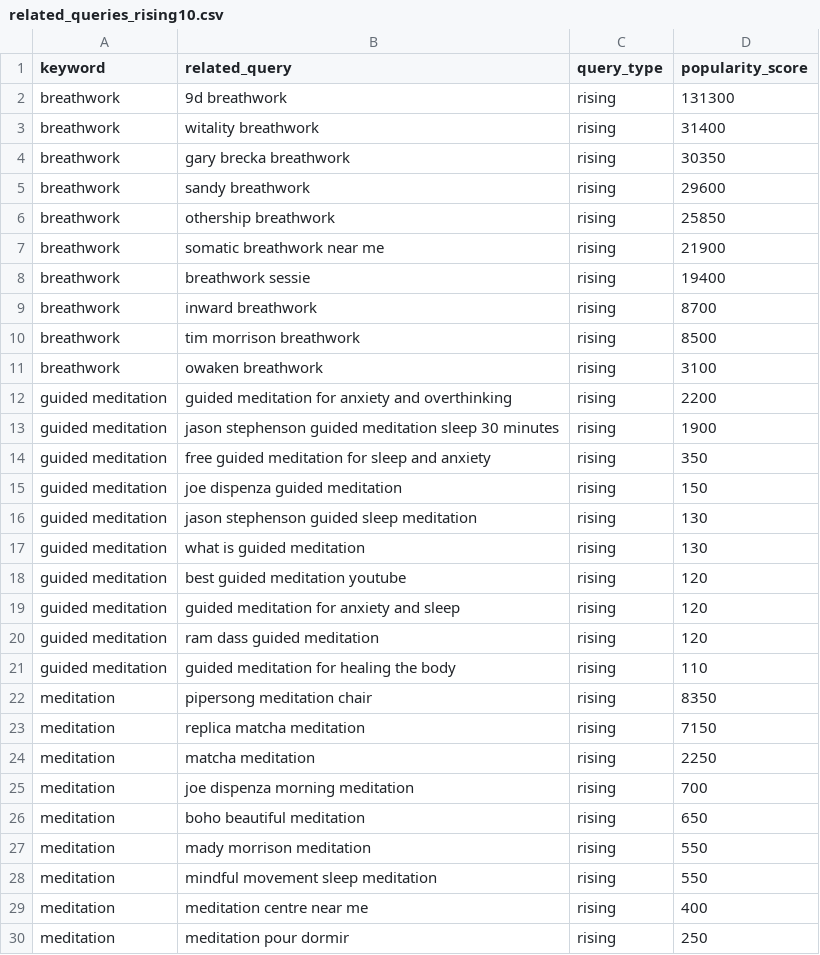
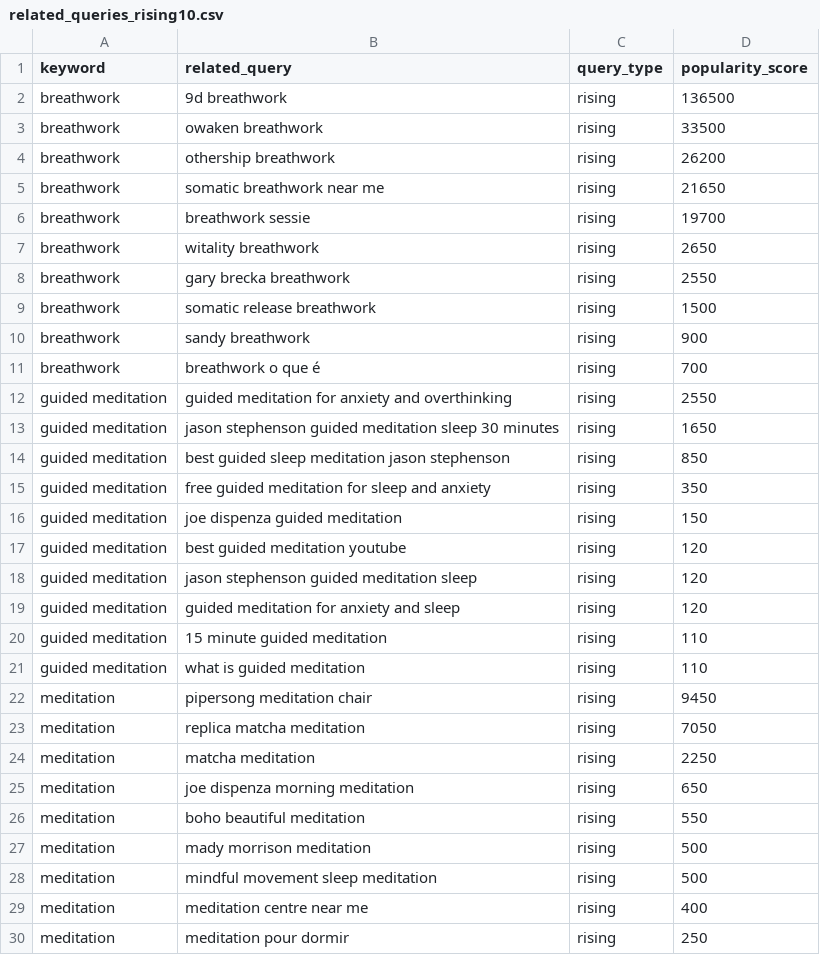
Before and after one commit to saayedalam/Meditation-Trend-Pulse, a CSV file: data/streamlit/related_queries_rising10.csv, drawn as a sheet; only a part is shown; the diff covers the shown part only.

```diff
--- a/data/streamlit/related_queries_rising10.csv
+++ b/data/streamlit/related_queries_rising10.csv
@@ -1,29 +1,29 @@
 keyword,related_query,query_type,popularity_score
-breathwork,9d breathwork,rising,131300
-breathwork,witality breathwork,rising,31400
-breathwork,gary brecka breathwork,rising,30350
-breathwork,sandy breathwork,rising,29600
-breathwork,othership breathwork,rising,25850
-breathwork,somatic breathwork near me,rising,21900
-breathwork,breathwork sessie,rising,19400
-breathwork,inward breathwork,rising,8700
-breathwork,tim morrison breathwork,rising,8500
-breathwork,owaken breathwork,rising,3100
-guided meditation,guided meditation for anxiety and overthinking,rising,2200
-guided meditation,jason stephenson guided meditation sleep 30 minutes,rising,1900
+breathwork,9d breathwork,rising,136500
+breathwork,owaken breathwork,rising,33500
+breathwork,othership breathwork,rising,26200
+breathwork,somatic breathwork near me,rising,21650
+breathwork,breathwork sessie,rising,19700
+breathwork,witality breathwork,rising,2650
+breathwork,gary brecka breathwork,rising,2550
+breathwork,somatic release breathwork,rising,1500
+breathwork,sandy breathwork,rising,900
+breathwork,breathwork o que é,rising,700
+guided meditation,guided meditation for anxiety and overthinking,rising,2550
+guided meditation,jason stephenson guided meditation sleep 30 minutes,rising,1650
+guided meditation,best guided sleep meditation jason stephenson,rising,850
 guided meditation,free guided meditation for sleep and anxiety,rising,350
 guided meditation,joe dispenza guided meditation,rising,150
-guided meditation,jason stephenson guided sleep meditation,rising,130
-guided meditation,what is guided meditation,rising,130
 guided meditation,best guided meditation youtube,rising,120
+guided meditation,jason stephenson guided meditation sleep,rising,120
 guided meditation,guided meditation for anxiety and sleep,rising,120
-guided meditation,ram dass guided meditation,rising,120
-guided meditation,guided meditation for healing the body,rising,110
-meditation,pipersong meditation chair,rising,8350
-meditation,replica matcha meditation,rising,7150
+guided meditation,15 minute guided meditation,rising,110
+guided meditation,what is guided meditation,rising,110
+meditation,pipersong meditation chair,rising,9450
+meditation,replica matcha meditation,rising,7050
 meditation,matcha meditation,rising,2250
-meditation,joe dispenza morning meditation,rising,700
-meditation,boho beautiful meditation,rising,650
-meditation,mady morrison meditation,rising,550
-meditation,mindful movement sleep meditation,rising,550
+meditation,joe dispenza morning meditation,rising,650
+meditation,boho beautiful meditation,rising,550
+meditation,mady morrison meditation,rising,500
+meditation,mindful movement sleep meditation,rising,500
 meditation,meditation centre near me,rising,400
```
Also changed, not shown: 2 added rows, 2 removed rows and 17 edited cells elsewhere in this file, data/streamlit/country_interest_summary.csv, data/streamlit/country_total_interest_by_keyword.csv, 5 other files.
